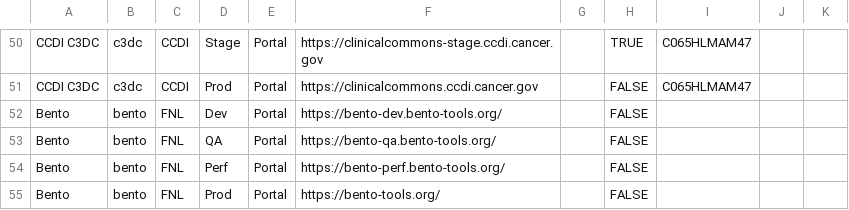
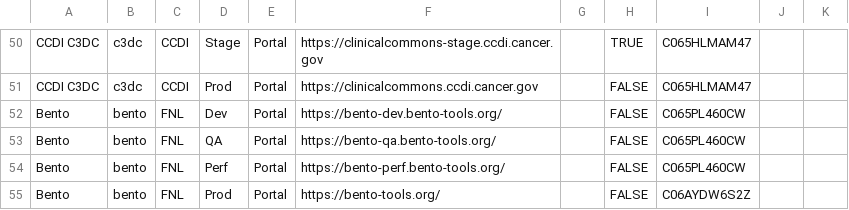
Before and after one commit to CBIIT/datacommons-devops, a CSV file: monitoring/FNL-Monitoring-List.csv, drawn as a sheet; only a part is shown, gaps mark what is left out; the diff names each change by its address in the sheet, - before the commit and + after, or states it on an @@ line.

Commit message:
added bento slack channels

```diff
--- a/monitoring/FNL-Monitoring-List.csv
+++ b/monitoring/FNL-Monitoring-List.csv
-I52:I54: (empty)
+I52:I54: C065PL460CW
-I55: (empty)
+I55: C06AYDW6S2Z
```
